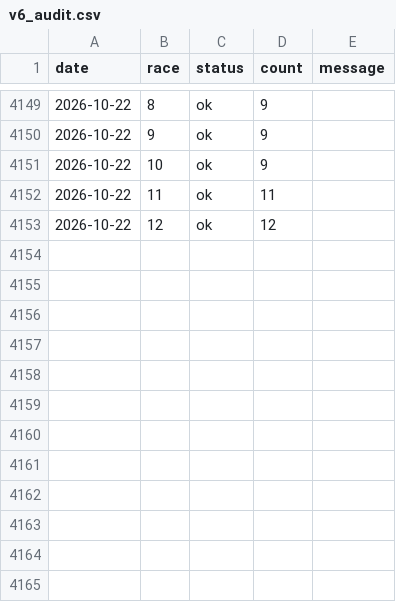
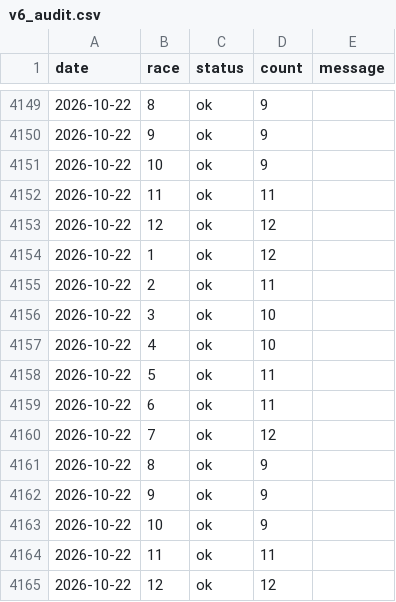
Before and after one commit to 9jm548bb2k-source/monbetsu-ai, a CSV file: v6_audit.csv, drawn as a sheet; only a part is shown, gaps mark what is left out; the diff names each change by its address in the sheet, - before the commit and + after, or states it on an @@ line.

```diff
--- a/v6_audit.csv
+++ b/v6_audit.csv
+row 4154: 2026-10-22 | 1 | ok | 12
+row 4155: 2026-10-22 | 2 | ok | 11
+row 4156: 2026-10-22 | 3 | ok | 10
+row 4157: 2026-10-22 | 4 | ok | 10
+row 4158: 2026-10-22 | 5 | ok | 11
+row 4159: 2026-10-22 | 6 | ok | 11
+row 4160: 2026-10-22 | 7 | ok | 12
+row 4161: 2026-10-22 | 8 | ok | 9
+row 4162: 2026-10-22 | 9 | ok | 9
+row 4163: 2026-10-22 | 10 | ok | 9
+row 4164: 2026-10-22 | 11 | ok | 11
+row 4165: 2026-10-22 | 12 | ok | 12
```
Also changed, not shown: 1 other file.
